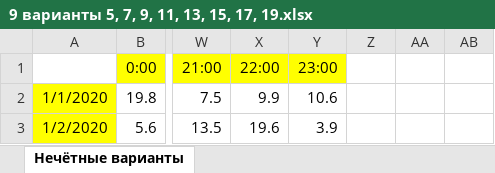
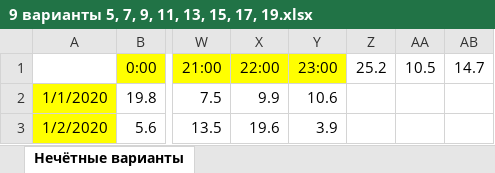
Before and after one commit to liskos/kudryshov, an Excel workbook: krilov/files/9/9 варианты 5, 7, 9, 11, 13, 15, 17, 19.xlsx, sheet Нечётные варианты, drawn as a sheet; only a part is shown, gaps mark what is left out; values as stored, in another font and other column widths than the file's, no borders; the diff names each change by its address in the sheet, - before the commit and + after, or states it on an @@ line.

```diff
--- a/krilov/files/9/9 варианты 5, 7, 9, 11, 13, 15, 17, 19.xlsx (sheet Нечётные варианты)
+++ b/krilov/files/9/9 варианты 5, 7, 9, 11, 13, 15, 17, 19.xlsx (sheet Нечётные варианты)
-Z1: (empty)
+Z1: 25.2
-AA1: (empty)
+AA1: 10.5
-AB1: (empty)
+AB1: 14.7
```
Also changed, not shown: krilov/files/3/3var9-14.xlsx, 4 other files.
